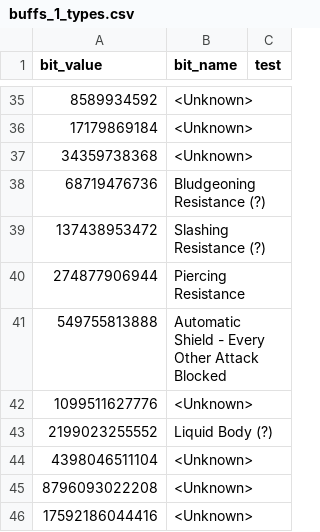
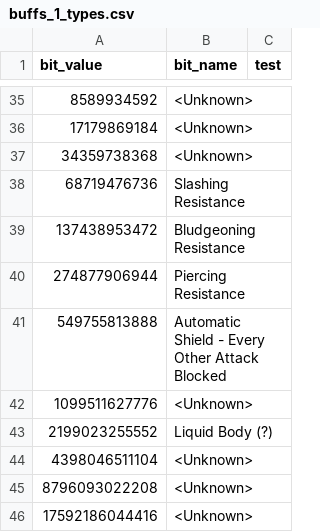
Before and after one commit to larzm42/dom4inspector, a CSV file: gamedata/buffs_1_types.csv, drawn as a sheet; only a part is shown, gaps mark what is left out.

Commit message:
Fix damage resistance types.

```diff
--- a/gamedata/buffs_1_types.csv
+++ b/gamedata/buffs_1_types.csv
@@ -37,4 +37,4 @@ bit_value	bit_name	test
 34359738368	<Unknown>
-68719476736	Bludgeoning Resistance (?)
-137438953472	Slashing Resistance (?)
+68719476736	Slashing Resistance
+137438953472	Bludgeoning Resistance
 274877906944	Piercing Resistance
```
